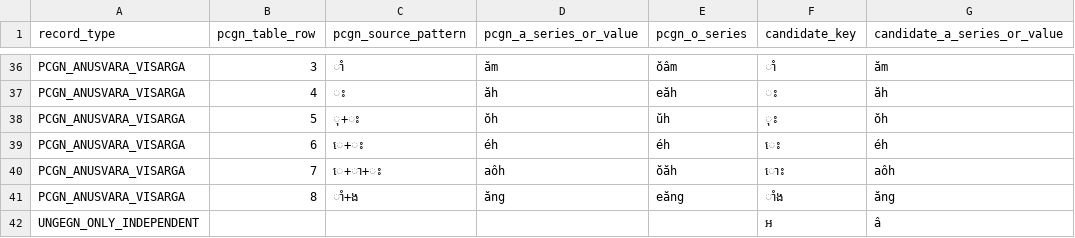
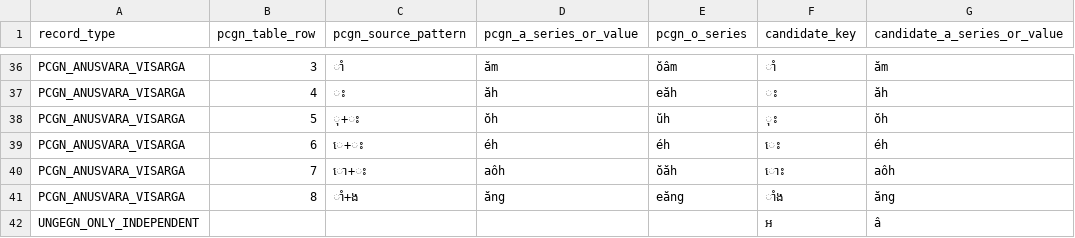
Before and after one commit to ClippyFirst/Khmer-Ukrainian-Phonetic-System, a CSV file: data/khmer/pcgn_ungegn_vowel_profile_comparison.csv, drawn as a sheet; only a part is shown, gaps mark what is left out; the diff names each change by its address in the sheet, - before the commit and + after, or states it on an @@ line.

Commit message:
audit: use exact PCGN row 7 source pattern

```diff
--- a/data/khmer/pcgn_ungegn_vowel_profile_comparison.csv
+++ b/data/khmer/pcgn_ungegn_vowel_profile_comparison.csv
-C40 (pcgn_source_pattern): េ+ា+ះ
+C40 (pcgn_source_pattern): ោ+ះ
```
